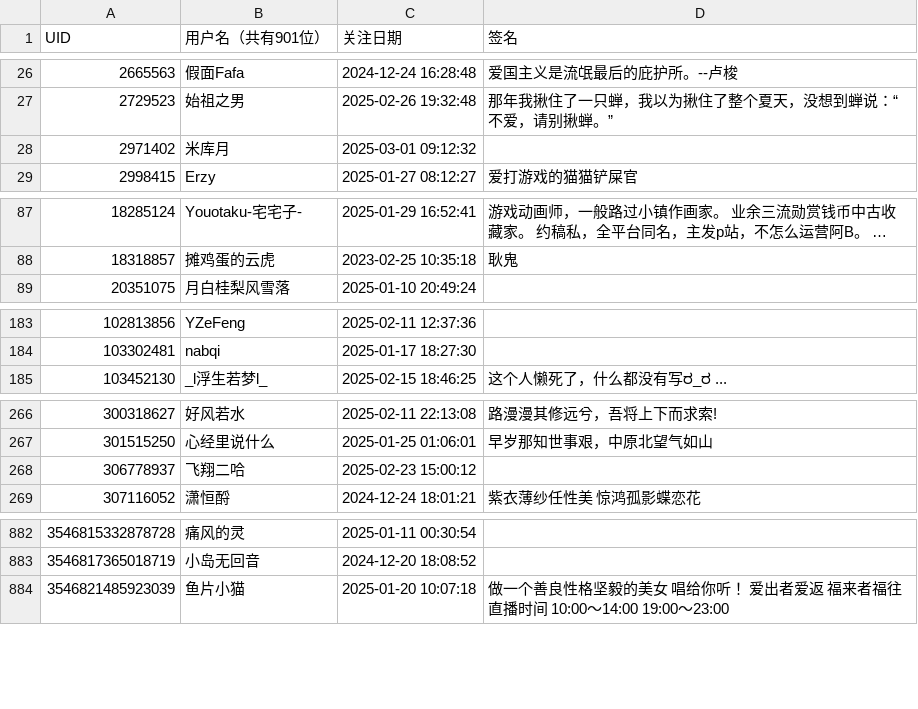
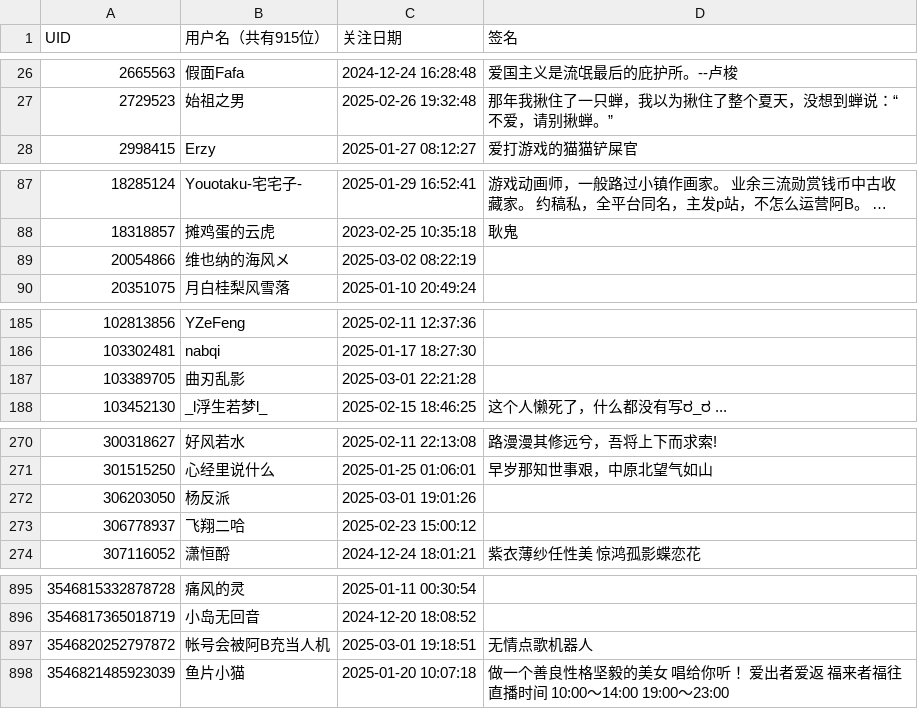
Before and after one commit to lengxifeng/bili_fans, a CSV file: fans.csv, drawn as a sheet; only a part is shown, gaps mark what is left out; long unchanged cells end in …; the diff covers the shown part only.

```diff
--- a/fans.csv
+++ b/fans.csv
@@ -1 +1 @@
-UID,用户名（共有901位）,关注日期,签名
+UID,用户名（共有915位）,关注日期,签名
@@ -27,3 +27,2 @@ UID,用户名（共有901位）,关注日期,签名
 2729523,始祖之男,2025-02-26 19:32:48,那年我揪住了一只蝉，我以为揪住了整个夏天，没想到蝉说：“不爱，请别揪蝉。”
-2971402,米库月,2025-03-01 09:12:32,
 2998415,Erzy,2025-01-27 08:12:27,爱打游戏的猫猫铲屎官
@@ -88,2 +88,3 @@ UID,用户名（共有901位）,关注日期,签名
 18318857,摊鸡蛋的云虎,2023-02-25 10:35:18,耿鬼
+20054866,维也纳的海风メ,2025-03-02 08:22:19,
 20351075,月白桂梨风雪落,2025-01-10 20:49:24,
@@ -184,2 +186,3 @@ UID,用户名（共有901位）,关注日期,签名
 103302481,nabqi,2025-01-17 18:27:30,
+103389705,曲刃乱影,2025-03-01 22:21:28,
 103452130,_l浮生若梦l_,2025-02-15 18:46:25,这个人懒死了，什么都没有写ರ_ರ ...
@@ -267,2 +271,3 @@ UID,用户名（共有901位）,关注日期,签名
 301515250,心经里说什么,2025-01-25 01:06:01,早岁那知世事艰，中原北望气如山
+306203050,杨反派,2025-03-01 19:01:26,
 306778937,飞翔二哈,2025-02-23 15:00:12,
@@ -883,2 +896,3 @@ UID,用户名（共有901位）,关注日期,签名
 3546817365018719,小岛无回音,2024-12-20 18:08:52,
+3546820252797872,帐号会被阿B充当人机,2025-03-01 19:18:51,无情点歌机器人
 3546821485923039,鱼片小猫,2025-01-20 10:07:18,做一个善良性格坚毅的美女 唱给你听！ 爱出者爱返 福来者福往 直播时间 10:00～14:00 19:00～23:00
```
Also changed, not shown: 14 added rows, 3 removed rows and 8 edited cells elsewhere in this file.
